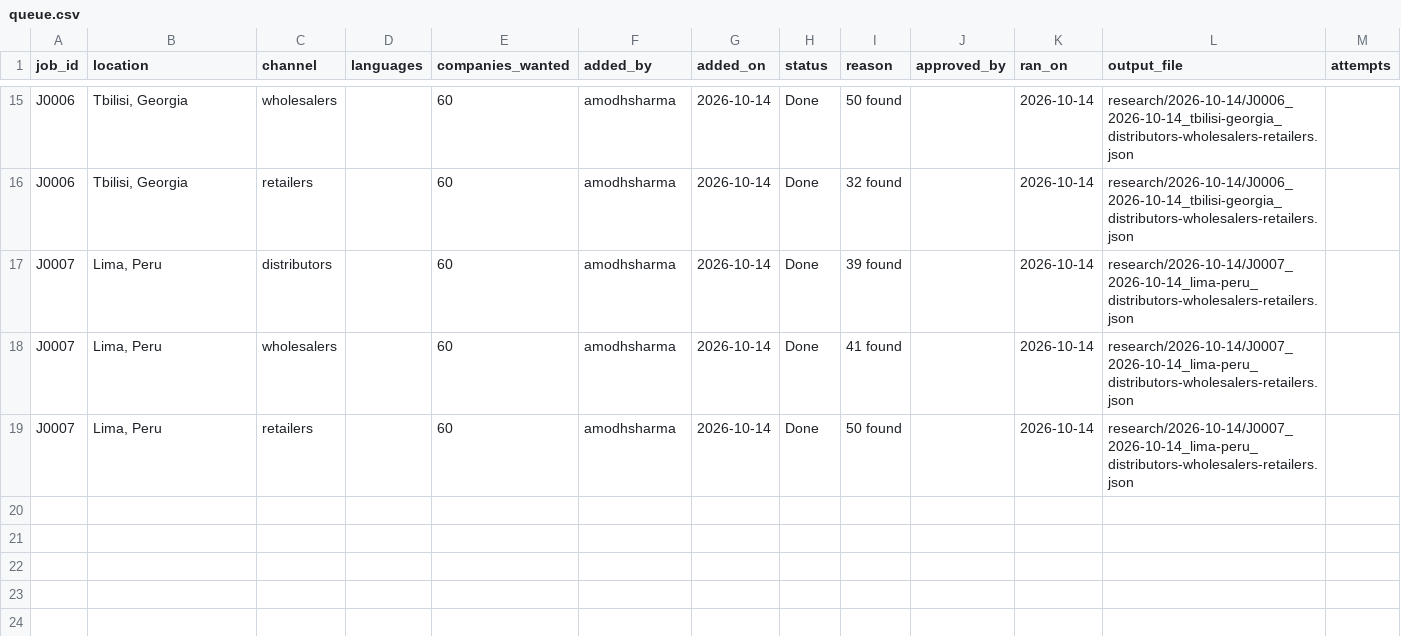
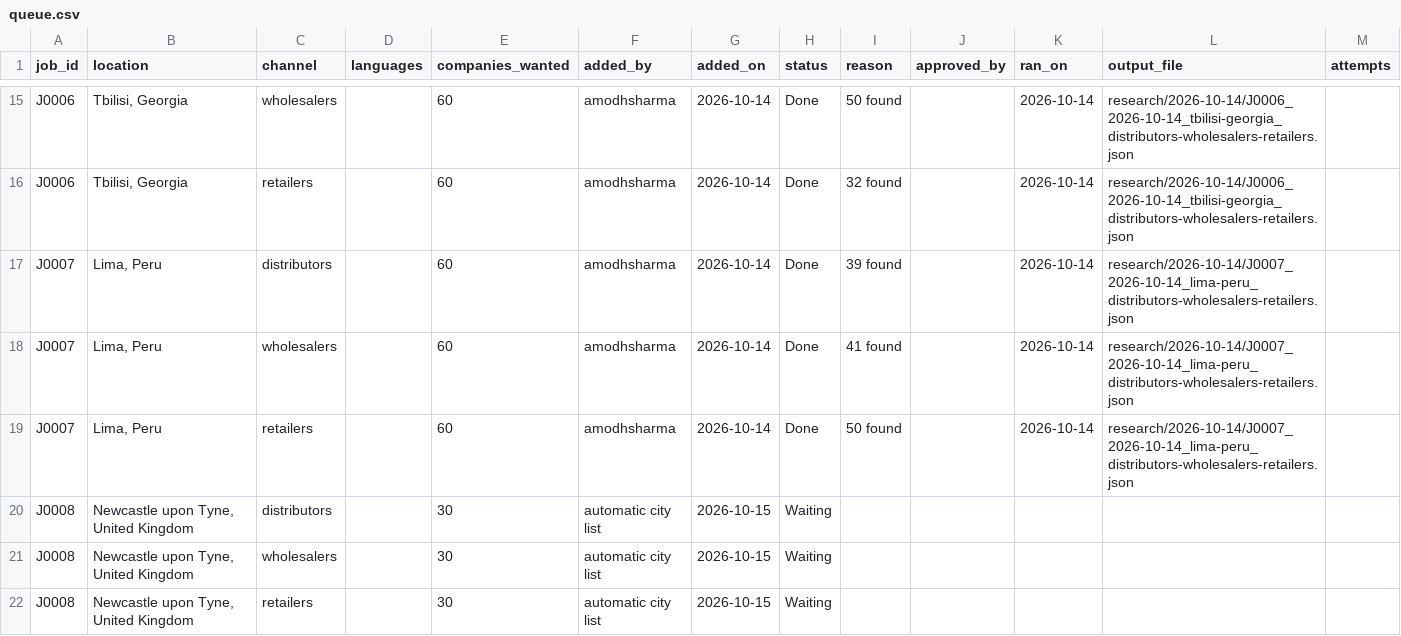
Before and after one commit to amodhsharma/diablo-outreach-v2, a CSV file: research/queue.csv, drawn as a sheet; only a part is shown, gaps mark what is left out; the diff names each change by its address in the sheet, - before the commit and + after, or states it on an @@ line.

```diff
--- a/research/queue.csv
+++ b/research/queue.csv
+row 20: J0008 | Newcastle upon Tyne, United Kingdom | distributors |  | 30 | automatic city list | 2026-10-15 | Waiting
+row 21: J0008 | Newcastle upon Tyne, United Kingdom | wholesalers |  | 30 | automatic city list | 2026-10-15 | Waiting
+row 22: J0008 | Newcastle upon Tyne, United Kingdom | retailers |  | 30 | automatic city list | 2026-10-15 | Waiting
```
Also changed, not shown: 1 other file.
